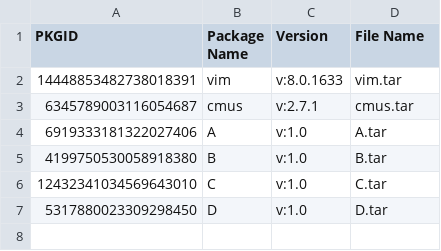
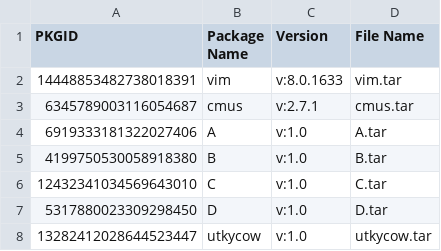
Before and after one commit to parth-shel/xpac, a CSV file: xpac-server/universe_of_packages.csv, drawn as a sheet.

```diff
--- a/xpac-server/universe_of_packages.csv
+++ b/xpac-server/universe_of_packages.csv
@@ -7 +7,2 @@ PKGID,Package Name,Version,File Name
 5317880023309298450,D,v:1.0,D.tar
+13282412028644523447,utkycow,v:1.0,utkycow.tar
```
Also changed, not shown: 4 other files.
